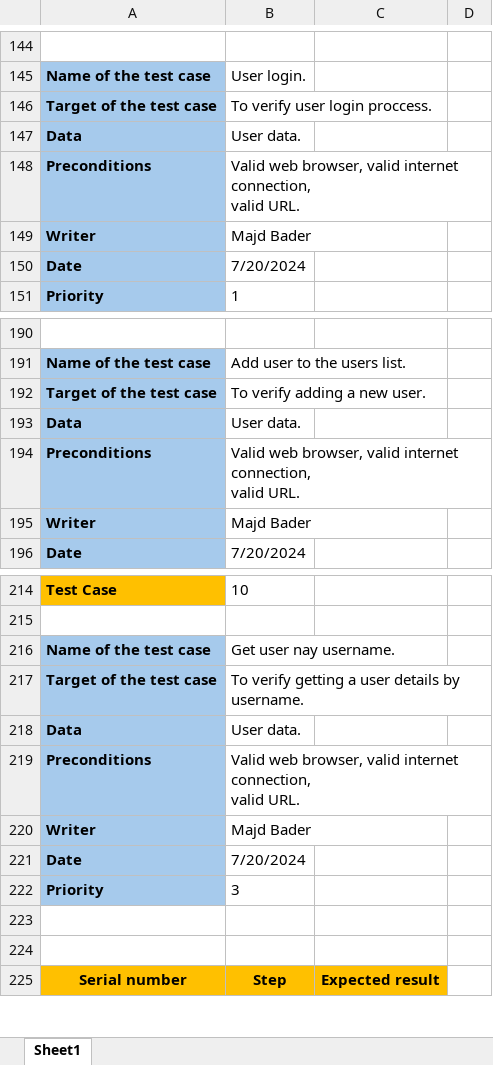
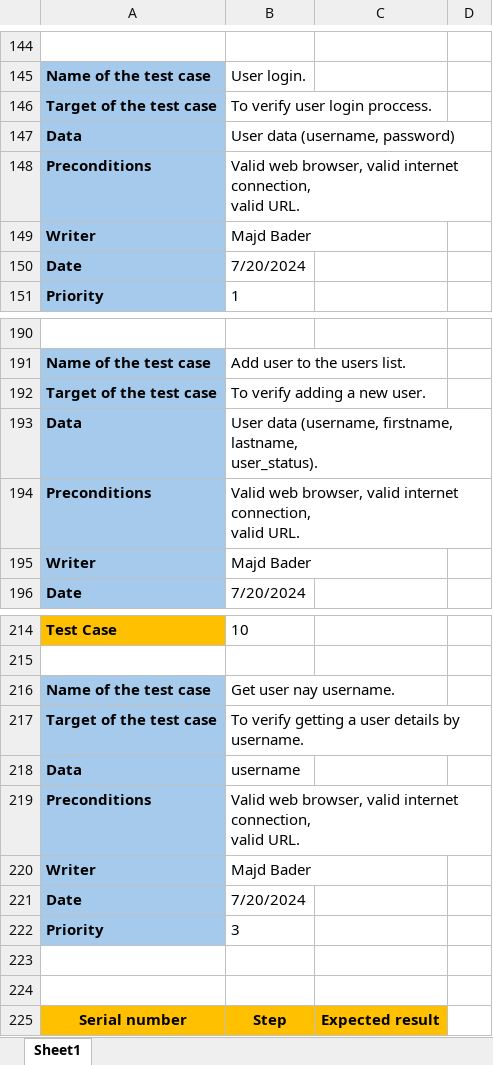
Before and after one commit to majd173/Automation_bootcamp, an Excel workbook: API_Project/pet_store/Test_Cases/Tesst_Cases.xlsx, sheet Sheet1, drawn as a sheet; only a part is shown, gaps mark what is left out; values as stored, in another font and other column widths than the file's, no borders; ↵ is a line break in a cell; the diff covers the shown part only; the diff names each change by its address in the sheet, - before the commit and + after, or states it on an @@ line.

```diff
--- a/API_Project/pet_store/Test_Cases/Tesst_Cases.xlsx (sheet Sheet1)
+++ b/API_Project/pet_store/Test_Cases/Tesst_Cases.xlsx (sheet Sheet1)
-B147: User data.
+B147: User data (username, password)
-B193: User data.
+B193: User data (username, firstname, lastname, ↵ user_status).
-B218: User data.
+B218: username
```
Also changed, not shown: 5 edited cells elsewhere in this sheet, 2 other files.
